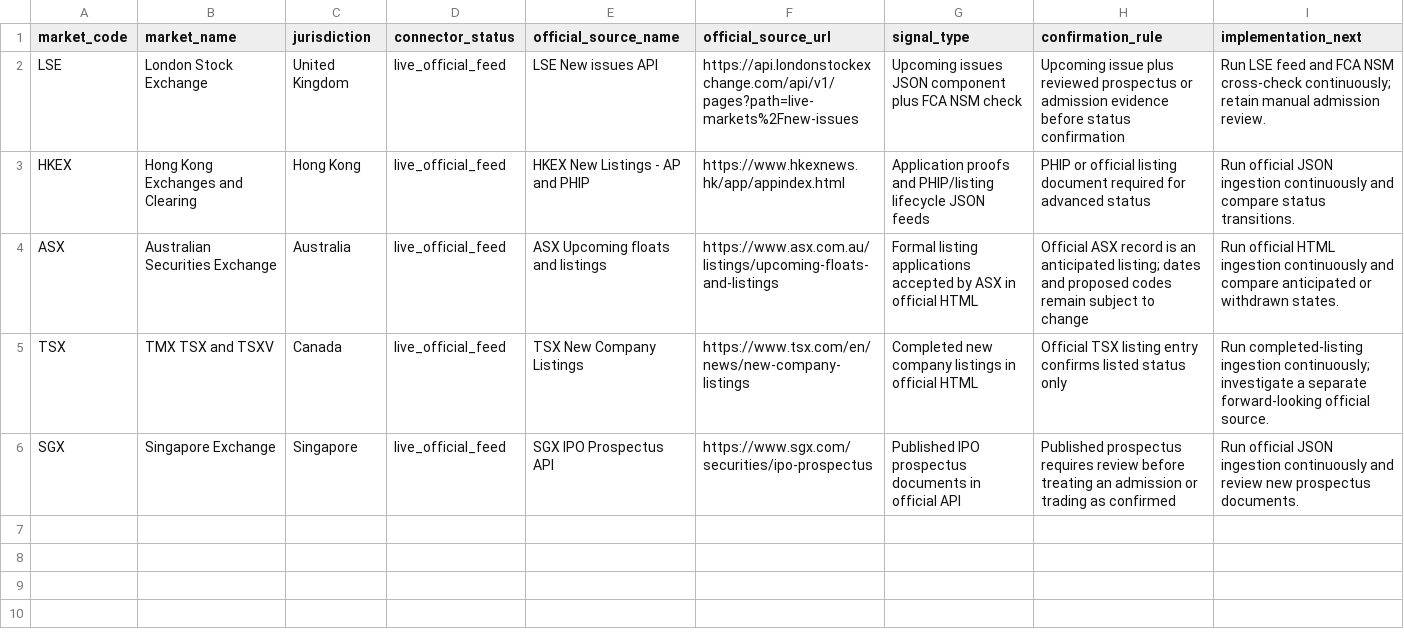
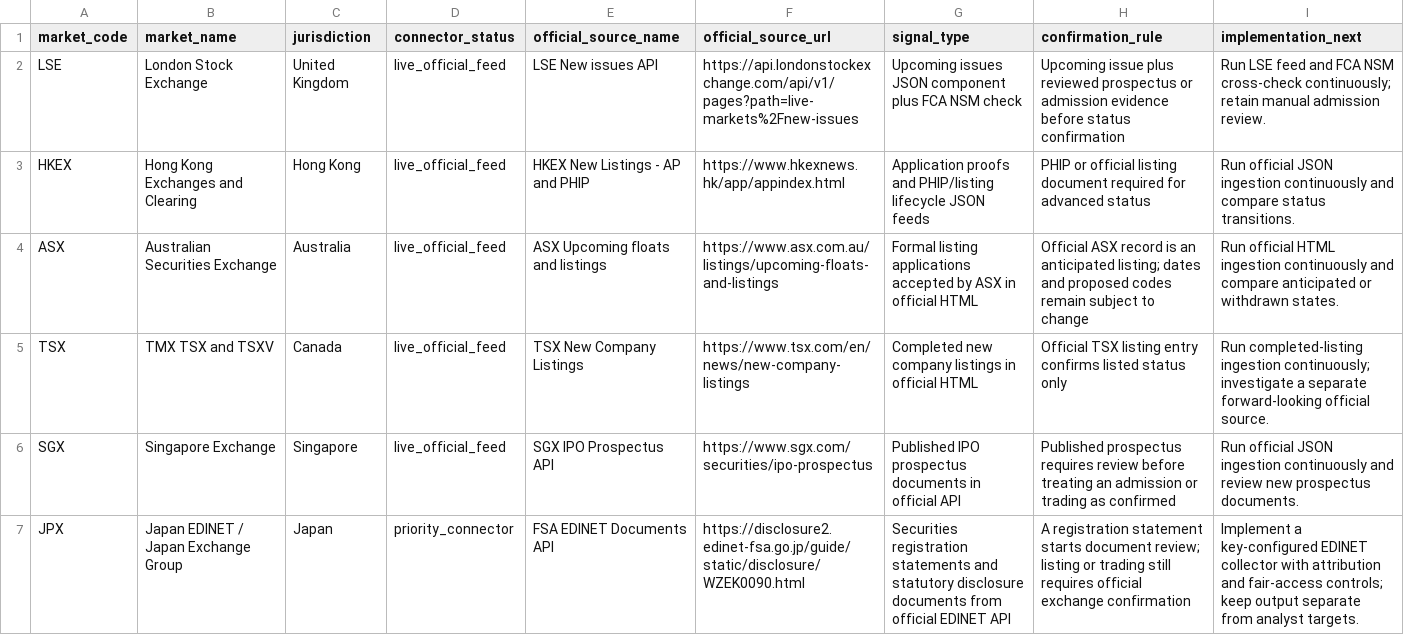
Before and after one commit to maverickgtm/marketwitness, a CSV file: data/samples/global_market_sources.csv, drawn as a sheet.

Commit message:
Map international free data candidates

```diff
--- a/data/samples/global_market_sources.csv
+++ b/data/samples/global_market_sources.csv
@@ -6 +6,2 @@ TSX,TMX TSX and TSXV,Canada,live_official_feed,TSX New Company Listings,https://
 SGX,Singapore Exchange,Singapore,live_official_feed,SGX IPO Prospectus API,https://www.sgx.com/securities/ipo-prospectus,Published IPO prospectus documents in official API,"Published prospectus requires review before treating an admission or trading as confirmed","Run official JSON ingestion continuously and review new prospectus documents."
+JPX,Japan EDINET / Japan Exchange Group,Japan,priority_connector,FSA EDINET Documents API,https://disclosure2.edinet-fsa.go.jp/guide/static/disclosure/WZEK0090.html,Securities registration statements and statutory disclosure documents from official EDINET API,"A registration statement starts document review; listing or trading still requires official exchange confirmation","Implement a key-configured EDINET collector with attribution and fair-access controls; keep output separate from analyst targets."
```
Also changed, not shown: 9 other files.
